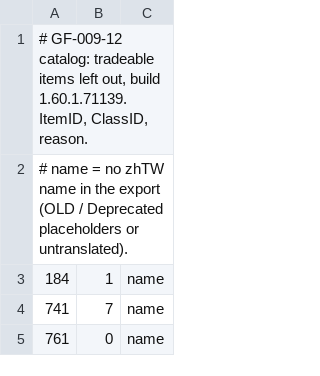
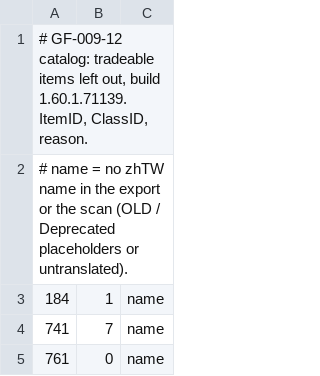
Before and after one commit to GreenAndFangAdventure/greenfang-toolkit, a TSV file: docs/research/GF-009-12-catalog-missing.tsv, drawn as a sheet; only a part is shown.

```diff
--- a/docs/research/GF-009-12-catalog-missing.tsv
+++ b/docs/research/GF-009-12-catalog-missing.tsv
@@ -1,3 +1,3 @@
 # GF-009-12 catalog: tradeable items left out, build 1.60.1.71139. ItemID, ClassID, reason.
-# name = no zhTW name in the export (OLD / Deprecated placeholders or untranslated).
+# name = no zhTW name in the export or the scan (OLD / Deprecated placeholders or untranslated).
 184	1	name
```
Also changed, not shown: 16 other files.
